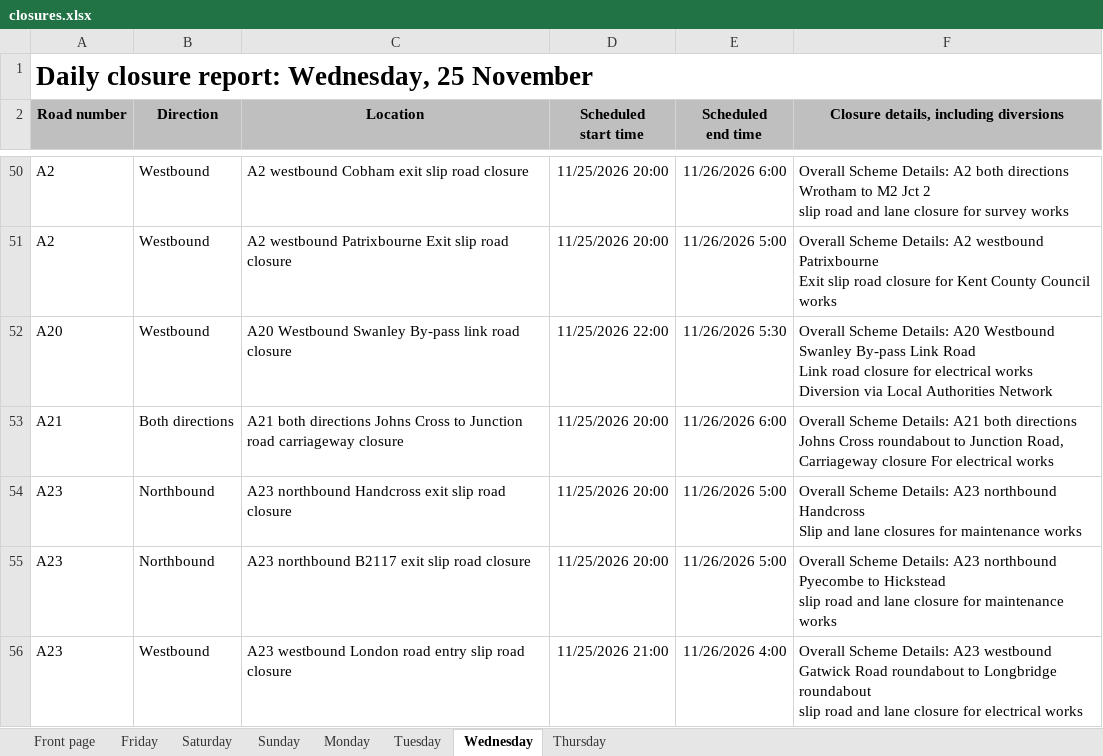
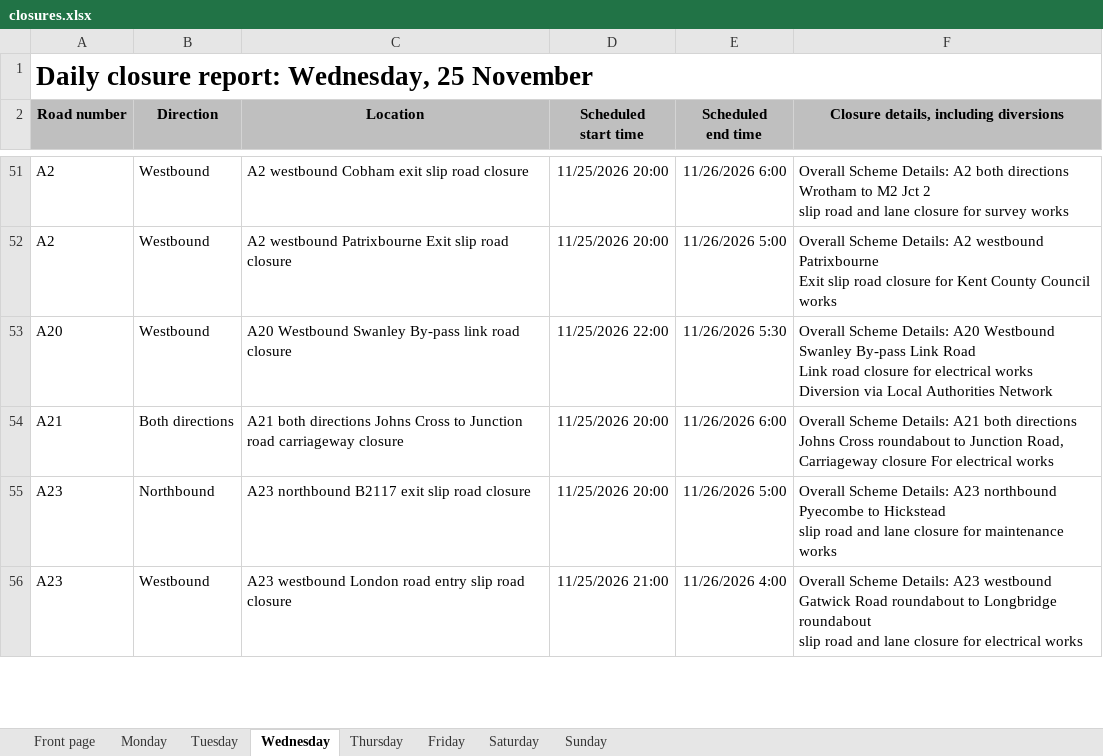
Before and after one commit to mnmred/uk-route-checker, an Excel workbook: closures.xlsx, sheet Wednesday, drawn as a sheet; only a part is shown, gaps mark what is left out; values as stored, in another font and other column widths than the file's, no borders; charts and pictures and conditional formats not drawn; removed rows and columns are numbered as before the commit, all else as after; ↵ is a line break in a cell; the diff covers the shown part only; the diff names each change by its address in the sheet, - before the commit and + after, or states it on an @@ line.

```diff
--- a/closures.xlsx (sheet Wednesday)
+++ b/closures.xlsx (sheet Wednesday)
@@ sheet tab order changed: Front page | Monday | Tuesday | Wednesday | Thursday | Friday | Saturday | Sunday @@
-row 54: A23 | Northbound | A23 northbound Handcross exit slip road closure | 11/25/2026 20:00 | 11/26/2026 5:00 | Overall Scheme Details: A23 northbound Handcross ↵ Slip and lane closures for maintenance works
```
Also changed, not shown: 3 added rows and 5 removed rows elsewhere in this sheet, sheet Friday, sheet Sunday, sheet Saturday, sheet Monday, sheet Tuesday, sheet Thursday, 1 more sheet, formulas that keep their value, charts or pictures.
